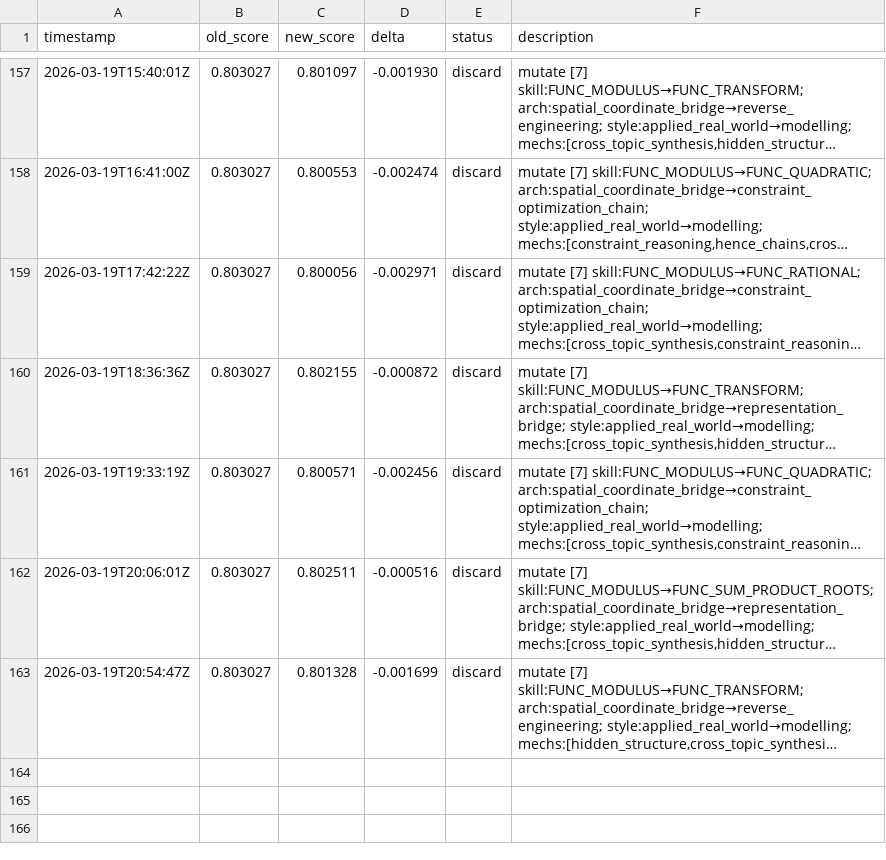
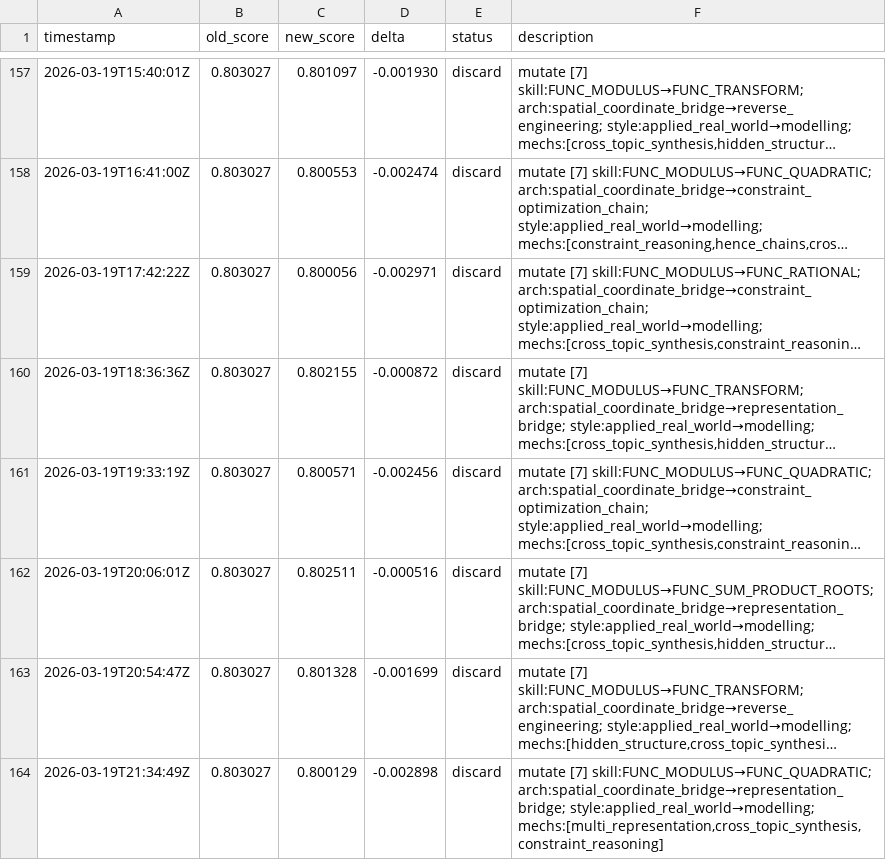
Before and after one commit to jhk7784/autoquestions, a TSV file: results.tsv, drawn as a sheet; only a part is shown, gaps mark what is left out; long unchanged cells end in …; the diff names each change by its address in the sheet, - before the commit and + after, or states it on an @@ line.

Commit message:
cycle: run-23317952836

```diff
--- a/results.tsv
+++ b/results.tsv
+row 164: 2026-03-19T21:34:49Z | 0.803027 | 0.800129 | -0.002898 | discard | mutate [7] skill:FUNC_MODULUS→FUNC_QUADRATIC; arch:spatial_coordinate_bridge→representation_bridge; style:applied_real_world→modelling; mechs:[multi_representation,cross_topic_synthesis,constraint_reasoning]
```
